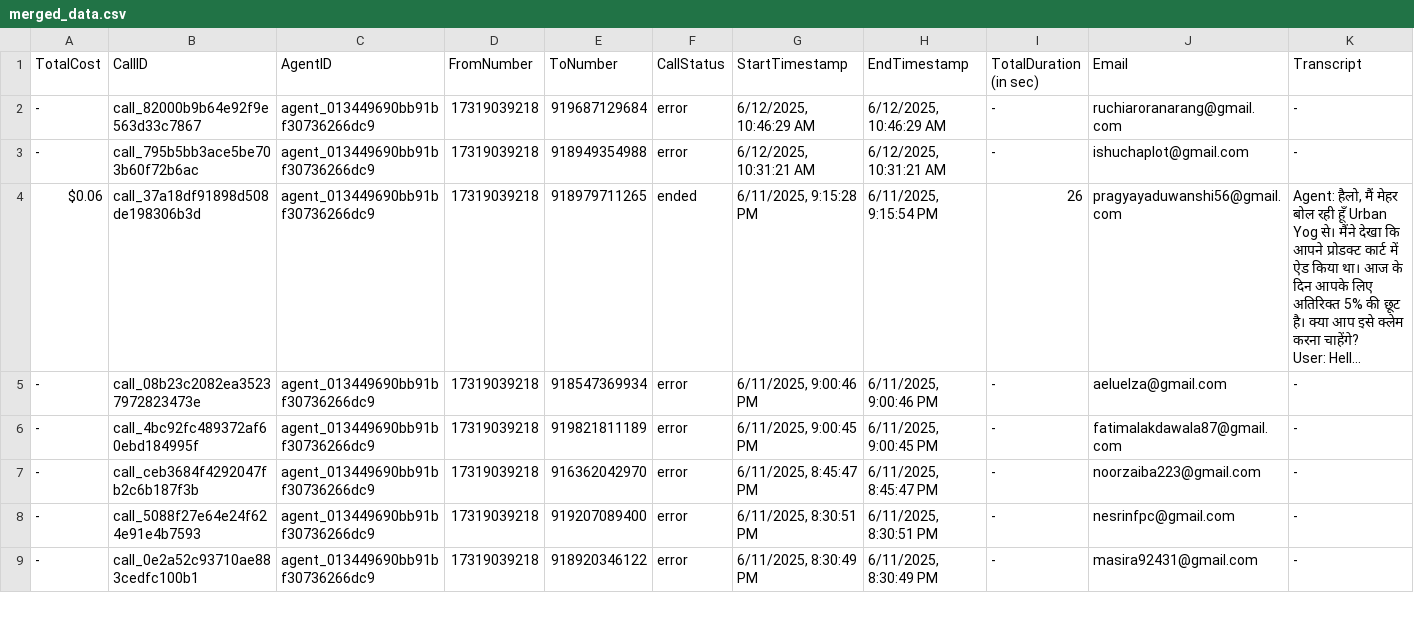
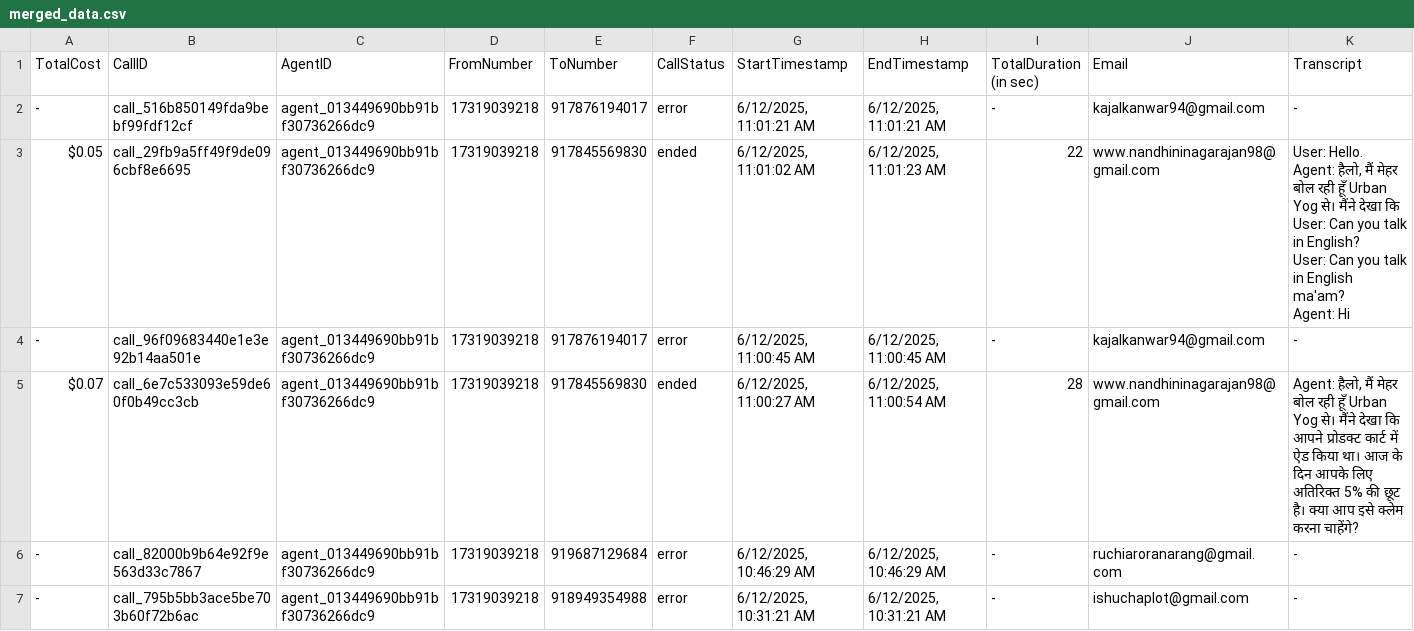
Before and after one commit to Urban-gabru-yog/Urban-Yog, a CSV file: data/merged_data.csv, drawn as a sheet; only a part is shown; the shorter side is filled out with more unchanged rows; long unchanged cells end in …; rows hold the shown columns only; ↵ is a line break in a cell; the diff names each change by its address in the sheet, - before the commit and + after, or states it on an @@ line.

```diff
--- a/data/merged_data.csv
+++ b/data/merged_data.csv
+row 2: - | call_516b850149fda9bebf99fdf12cf | agent_013449690bb91bf30736266dc9 | 17319039218 | 917876194017 | error | 6/12/2025, 11:01:21 AM | 6/12/2025, 11:01:21 AM | - | kajalkanwar94@gmail.com | -
+row 3: $0.05 | call_29fb9a5ff49f9de096cbf8e6695 | agent_013449690bb91bf30736266dc9 | 17319039218 | 917845569830 | ended | 6/12/2025, 11:01:02 AM | 6/12/2025, 11:01:23 AM | 22 | www.nandhininagarajan98@gmail.com | User: Hello. ↵ Agent: हैलो, मैं मेहर बोल रही हूँ Urban Yog से। मैंने देखा कि ↵ User: Can you talk in English? ↵ User: Can you talk in English ma'am? ↵ Agent: Hi
+row 4: - | call_96f09683440e1e3e92b14aa501e | agent_013449690bb91bf30736266dc9 | 17319039218 | 917876194017 | error | 6/12/2025, 11:00:45 AM | 6/12/2025, 11:00:45 AM | - | kajalkanwar94@gmail.com | -
+row 5: $0.07 | call_6e7c533093e59de60f0b49cc3cb | agent_013449690bb91bf30736266dc9 | 17319039218 | 917845569830 | ended | 6/12/2025, 11:00:27 AM | 6/12/2025, 11:00:54 AM | 28 | www.nandhininagarajan98@gmail.com | Agent: हैलो, मैं मेहर बोल रही हूँ Urban Yog से। मैंने देखा कि आपने प्रोडक्ट कार्ट में ऐड किया था। आज के दिन आपके लिए अतिरिक्त 5% की छूट है। क्या आप इसे क्लेम करना चाहेंगे?
```
Also changed, not shown: data/call_data.csv, 1 other file.
